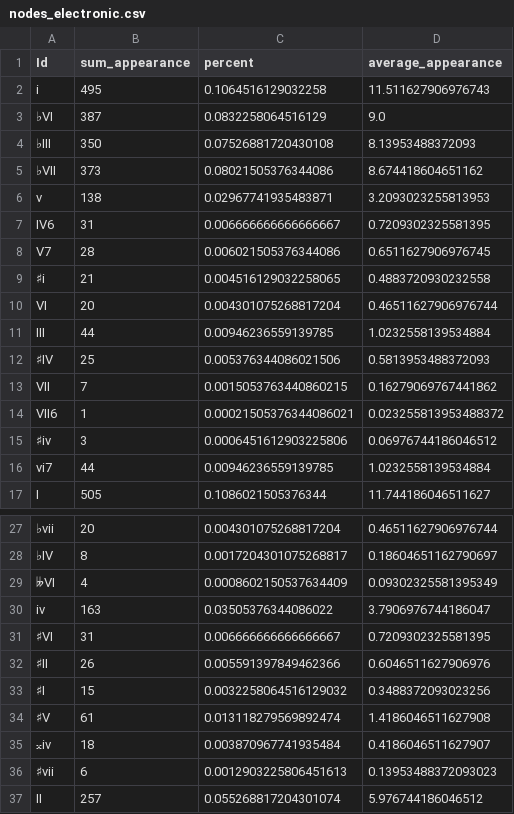
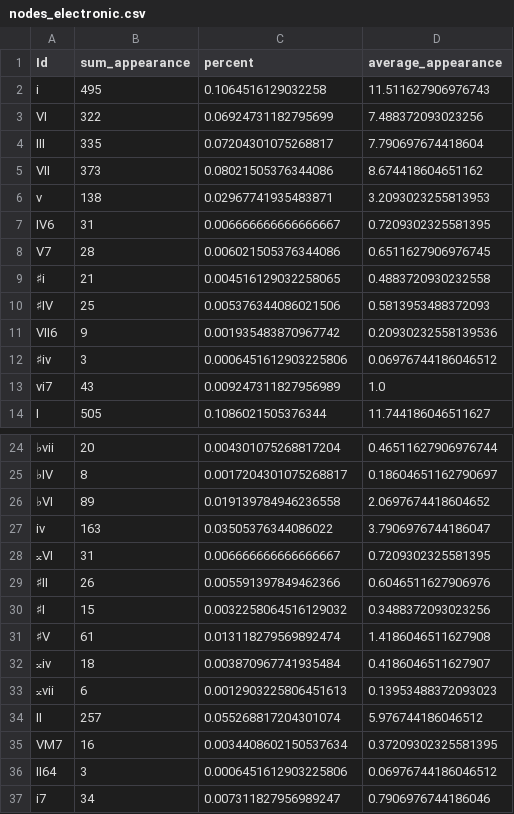
Before and after one commit to amelie106/datascience, a CSV file: chord_progression/node_lists/nodes_electronic.csv, drawn as a sheet; only a part is shown, gaps mark what is left out; the shorter side is filled out with more unchanged rows; removed rows and columns are numbered as before the commit, all else as after; the diff covers the shown part only; the diff names each change by its address in the sheet, - before the commit and + after, or states it on an @@ line.

```diff
--- a/chord_progression/node_lists/nodes_electronic.csv
+++ b/chord_progression/node_lists/nodes_electronic.csv
-row 3: ♭VI | 387 | 0.0832258064516129 | 9.0
-row 4: ♭III | 350 | 0.07526881720430108 | 8.13953488372093
+row 3: VI | 322 | 0.06924731182795699 | 7.488372093023256
+row 4: III | 335 | 0.07204301075268817 | 7.790697674418604
-A5 (Id): ♭VII
+A5 (Id): VII
-row 10: VI | 20 | 0.004301075268817204 | 0.46511627906976744
-row 11: III | 44 | 0.00946236559139785 | 1.0232558139534884
-row 13: VII | 7 | 0.0015053763440860215 | 0.16279069767441862
-B11 (sum_appearance): 1
+B11 (sum_appearance): 9
-C11 (percent): 0.00021505376344086021
+C11 (percent): 0.001935483870967742
-D11 (average_appearance): 0.023255813953488372
+D11 (average_appearance): 0.20930232558139536
-B13 (sum_appearance): 44
+B13 (sum_appearance): 43
-C13 (percent): 0.00946236559139785
+C13 (percent): 0.009247311827956989
-D13 (average_appearance): 1.0232558139534884
+D13 (average_appearance): 1.0
-row 29: 𝄫VI | 4 | 0.0008602150537634409 | 0.09302325581395349
+row 26: ♭VI | 89 | 0.019139784946236558 | 2.0697674418604652
-A28 (Id): ♯VI
+A28 (Id): 𝄪VI
-A33 (Id): ♯vii
+A33 (Id): 𝄪vii
```
Also changed, not shown: 4 added rows, 1 removed row and 7 edited cells elsewhere in this file, chord_progression/edge_lists/edges_country.csv, chord_progression/node_lists/nodes_pop.csv, 10 other files.
